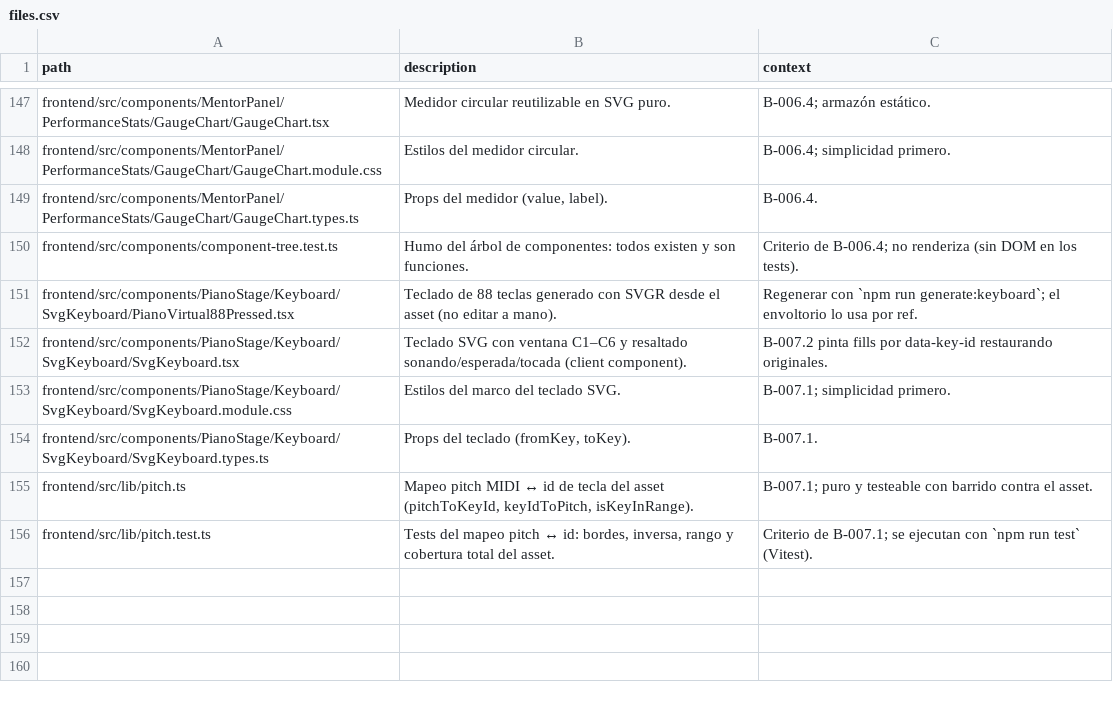
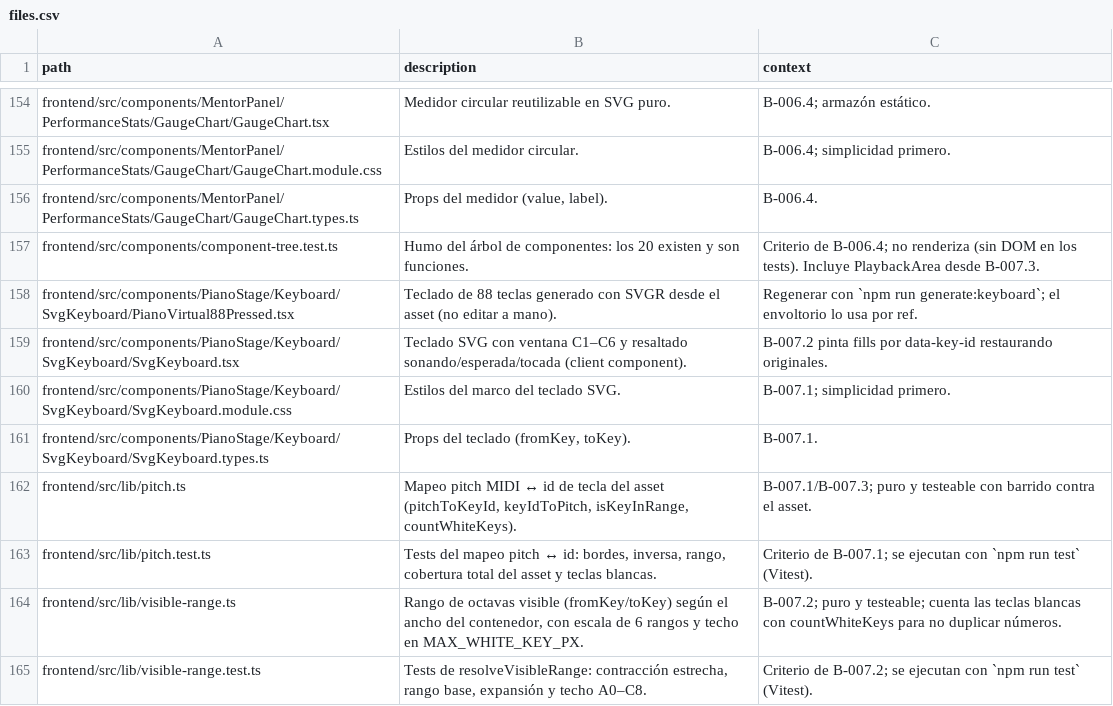
Before and after one commit to andrupax94/PianoMentor-IA, a CSV file: architecture/files.csv, drawn as a sheet; only a part is shown, gaps mark what is left out; the diff covers the shown part only.

Commit message:
feat(B-007): piano virtual con cascada de notas sincronizada
- B-007.1: teclado SVG real de 88 teclas con ventana responsive.
- B-007.2: resaltado sonando/esperada derivado del schedule.
- B-007.3: cascada de notas con <div> + transform + rAF local, sin
  re-render por frame; la posicion se lee con getPosition(), sin
  pasar por estado de React.
- Pausa que congela los bloques (no los borra) y play que alterna ▶/⏸.
- PlaybackArea nace como dueno de usePlayback, asi que page.tsx sigue
  siendo Server Component y no arrastra AppHeader ni MentorPanel.
- key-geometry alinea cuadricula y bloques con las teclas: el desfase
  de las columnas pasa de 5.74 px a 0.15 px.
- El SVG del piano se mueve de assets/ a public/ para servirlo desde Next.
- files.csv (172 filas) y ARCHITECTURE.md regenerados.

Verificado: 62/62 tests, build limpio, alineacion al pixel y traza de
rendimiento de 12.9 s con 0.2 ms por frame en la cascada.

```diff
--- a/architecture/files.csv
+++ b/architecture/files.csv
@@ -149,3 +156,3 @@ frontend/src/components/MentorPanel/PerformanceStats/GaugeChart/GaugeChart.modul
 frontend/src/components/MentorPanel/PerformanceStats/GaugeChart/GaugeChart.types.ts,"Props del medidor (value, label).","B-006.4."
-frontend/src/components/component-tree.test.ts,"Humo del árbol de componentes: todos existen y son funciones.","Criterio de B-006.4; no renderiza (sin DOM en los tests)."
+frontend/src/components/component-tree.test.ts,"Humo del árbol de componentes: los 20 existen y son funciones.","Criterio de B-006.4; no renderiza (sin DOM en los tests). Incluye PlaybackArea desde B-007.3."
 frontend/src/components/PianoStage/Keyboard/SvgKeyboard/PianoVirtual88Pressed.tsx,"Teclado de 88 teclas generado con SVGR desde el asset (no editar a mano).","Regenerar con `npm run generate:keyboard`; el envoltorio lo usa por ref."
@@ -154,3 +161,5 @@ frontend/src/components/PianoStage/Keyboard/SvgKeyboard/SvgKeyboard.module.css,"
 frontend/src/components/PianoStage/Keyboard/SvgKeyboard/SvgKeyboard.types.ts,"Props del teclado (fromKey, toKey).","B-007.1."
-frontend/src/lib/pitch.ts,"Mapeo pitch MIDI ↔ id de tecla del asset (pitchToKeyId, keyIdToPitch, isKeyInRange).","B-007.1; puro y testeable con barrido contra el asset."
-frontend/src/lib/pitch.test.ts,"Tests del mapeo pitch ↔ id: bordes, inversa, rango y cobertura total del asset.","Criterio de B-007.1; se ejecutan con `npm run test` (Vitest)."
+frontend/src/lib/pitch.ts,"Mapeo pitch MIDI ↔ id de tecla del asset (pitchToKeyId, keyIdToPitch, isKeyInRange, countWhiteKeys).","B-007.1/B-007.3; puro y testeable con barrido contra el asset."
+frontend/src/lib/pitch.test.ts,"Tests del mapeo pitch ↔ id: bordes, inversa, rango, cobertura total del asset y teclas blancas.","Criterio de B-007.1; se ejecutan con `npm run test` (Vitest)."
+frontend/src/lib/visible-range.ts,"Rango de octavas visible (fromKey/toKey) según el ancho del contenedor, con escala de 6 rangos y techo en MAX_WHITE_KEY_PX.","B-007.2; puro y testeable; cuenta las teclas blancas con countWhiteKeys para no duplicar números."
+frontend/src/lib/visible-range.test.ts,"Tests de resolveVisibleRange: contracción estrecha, rango base, expansión y techo A0–C8.","Criterio de B-007.2; se ejecutan con `npm run test` (Vitest)."
```
Also changed, not shown: 15 added rows and 33 edited cells elsewhere in this file, 35 other files.
